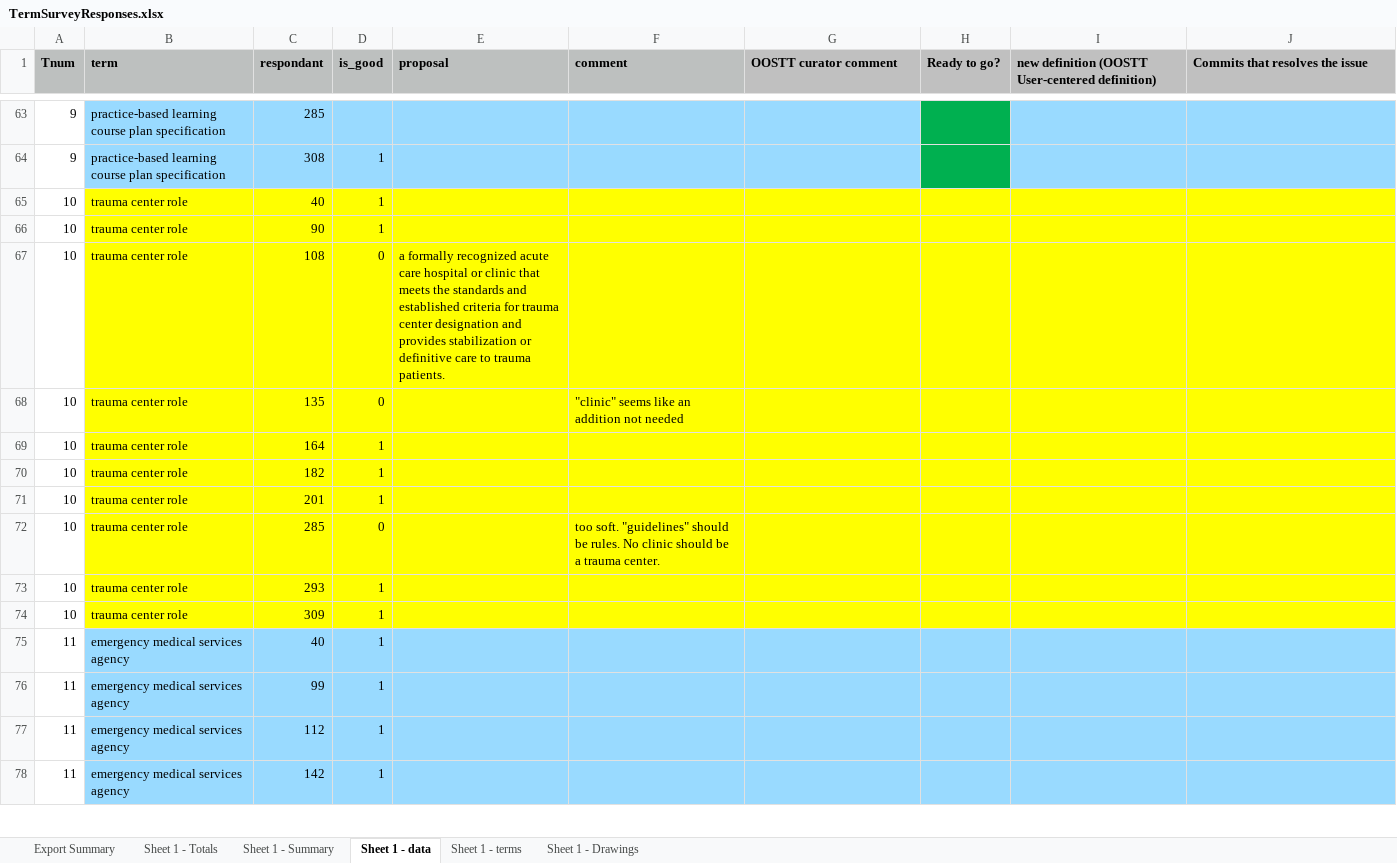
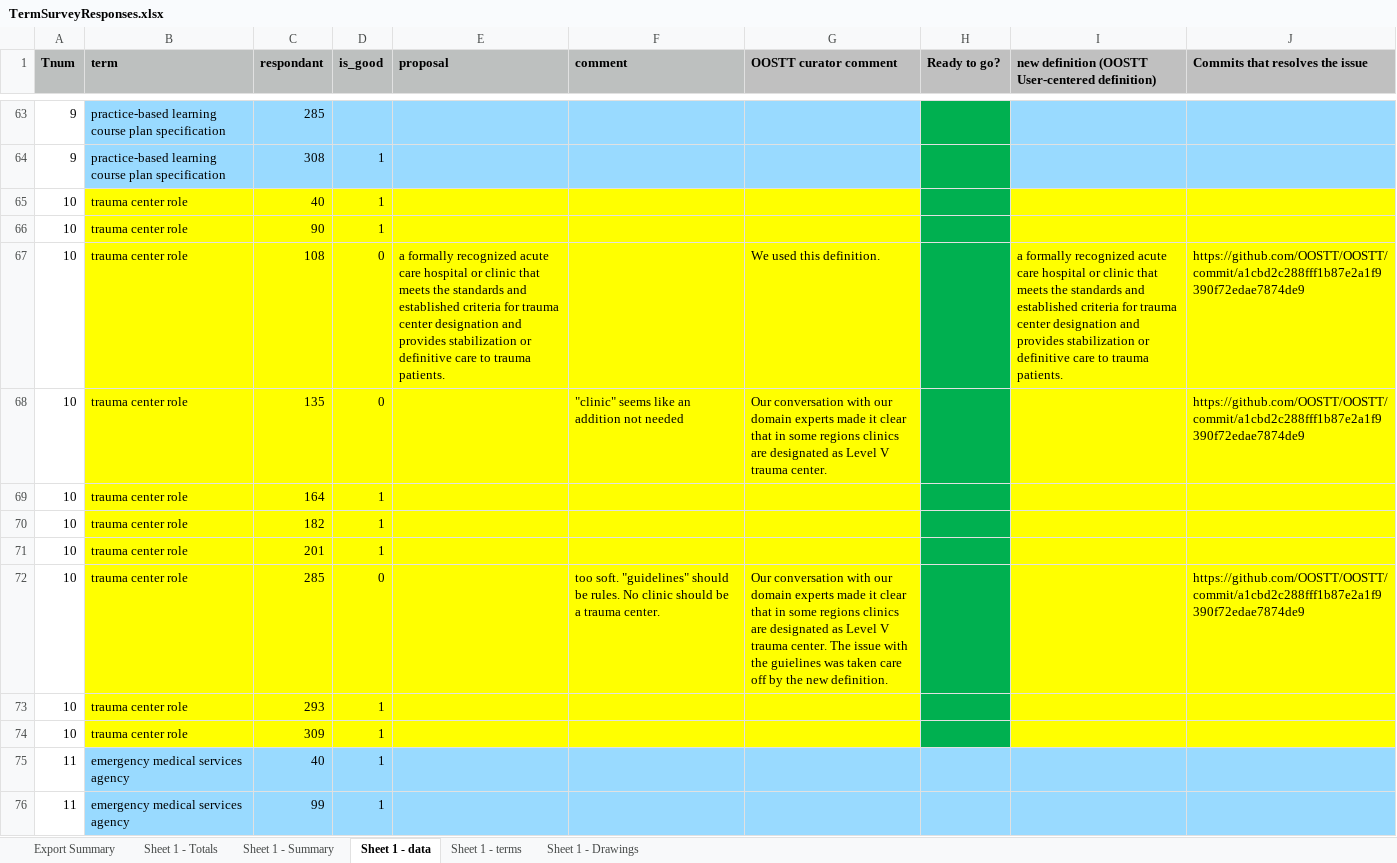
Before and after one commit to OOSTT/OOSTT, an Excel workbook: TermSurveyResponses.xlsx, sheet Sheet 1 - data, drawn as a sheet; only a part is shown, gaps mark what is left out; the shorter side is filled out with more unchanged rows; values as stored, in another font and other column widths than the file's, no borders; conditional formats not drawn; the diff names each change by its address in the sheet, - before the commit and + after, or states it on an @@ line.

Commit message:
updated excel sheet

```diff
--- a/TermSurveyResponses.xlsx (sheet Sheet 1 - data)
+++ b/TermSurveyResponses.xlsx (sheet Sheet 1 - data)
-H65:H74 fill: #FFFF00
+H65:H74 fill: #00B050
-G67 (OOSTT curator comment): (empty)
+G67 (OOSTT curator comment): We used this definition.
-I67: (empty)
+I67: a formally recognized acute care hospital or clinic that meets the standards and established criteria for trauma center designation and provides stabilization or definitive care to trauma patients.
-J67:J68 (Commits that resolves the issue): (empty)
+J67:J68 (Commits that resolves the issue): https://github.com/OOSTT/OOSTT/commit/a1cbd2c288fff1b87e2a1f9390f72edae7874de9
-G68 (OOSTT curator comment): (empty)
+G68 (OOSTT curator comment): Our conversation with our domain experts made it clear that in some regions clinics are designated as Level V trauma center.
-G72 (OOSTT curator comment): (empty)
+G72 (OOSTT curator comment): Our conversation with our domain experts made it clear that in some regions clinics are designated as Level V trauma center. The issue with the guielines was taken care off by the new definition.
-J72 (Commits that resolves the issue): (empty)
+J72 (Commits that resolves the issue): https://github.com/OOSTT/OOSTT/commit/a1cbd2c288fff1b87e2a1f9390f72edae7874de9
```
